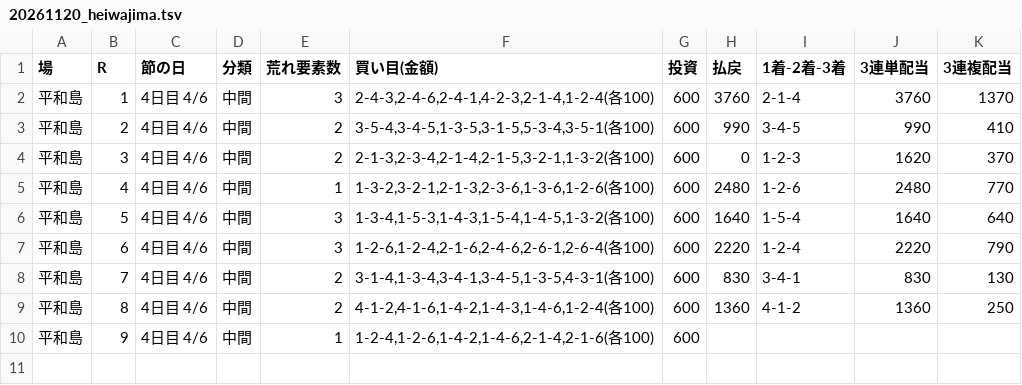
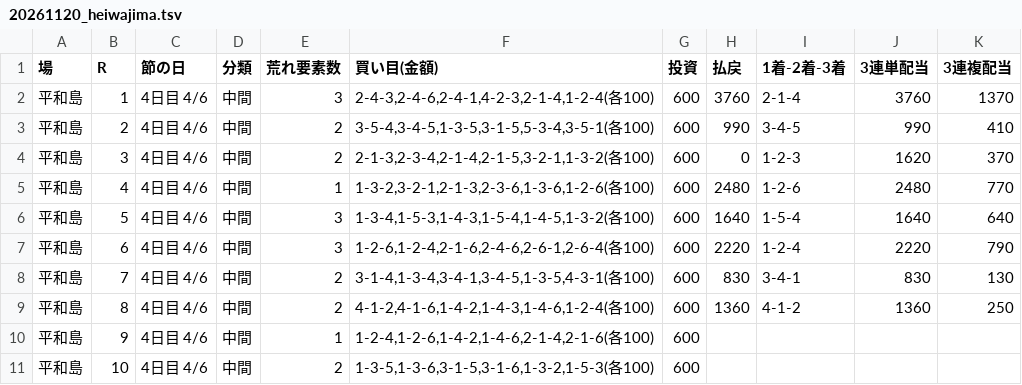
Before and after one commit to 777peipeipei-cmd/777reposi, a TSV file: notes/picks/20261120_heiwajima.tsv, drawn as a sheet; the diff names each change by its address in the sheet, - before the commit and + after, or states it on an @@ line.

```diff
--- a/notes/picks/20261120_heiwajima.tsv
+++ b/notes/picks/20261120_heiwajima.tsv
+row 11: 平和島 | 10 | 4日目 4/6 | 中間 | 2 | 1-3-5,1-3-6,3-1-5,3-1-6,1-3-2,1-5-3(各100) | 600
```
